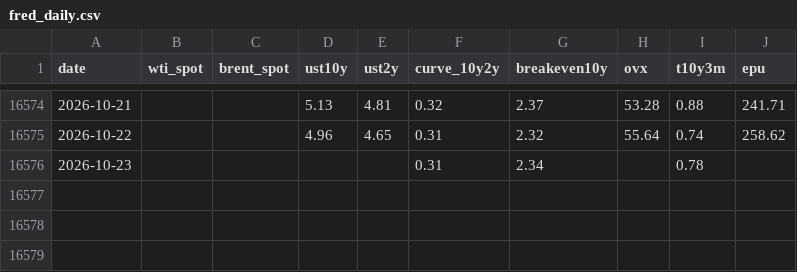
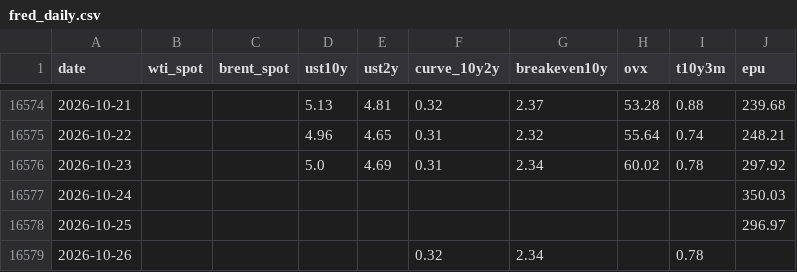
Before and after one commit to YYYJAA/OilForecastQF, a CSV file: Data/raw/fred_daily.csv, drawn as a sheet; only a part is shown, gaps mark what is left out; the diff covers the shown part only.

```diff
--- a/Data/raw/fred_daily.csv
+++ b/Data/raw/fred_daily.csv
@@ -16574,3 +16574,6 @@ date,wti_spot,brent_spot,ust10y,ust2y,curve_10y2y,breakeven10y,ovx,t10y3m,epu
-2026-10-21,,,5.13,4.81,0.32,2.37,53.28,0.88,241.71
-2026-10-22,,,4.96,4.65,0.31,2.32,55.64,0.74,258.62
-2026-10-23,,,,,0.31,2.34,,0.78,
+2026-10-21,,,5.13,4.81,0.32,2.37,53.28,0.88,239.68
+2026-10-22,,,4.96,4.65,0.31,2.32,55.64,0.74,248.21
+2026-10-23,,,5.0,4.69,0.31,2.34,60.02,0.78,297.92
+2026-10-24,,,,,,,,,350.03
+2026-10-25,,,,,,,,,296.97
+2026-10-26,,,,,0.32,2.34,,0.78,
```
Also changed, not shown: 22 edited cells elsewhere in this file, Data/raw/yahoo_extra_daily.csv, Outputs/latest_forecasts.csv, 2 other files.
